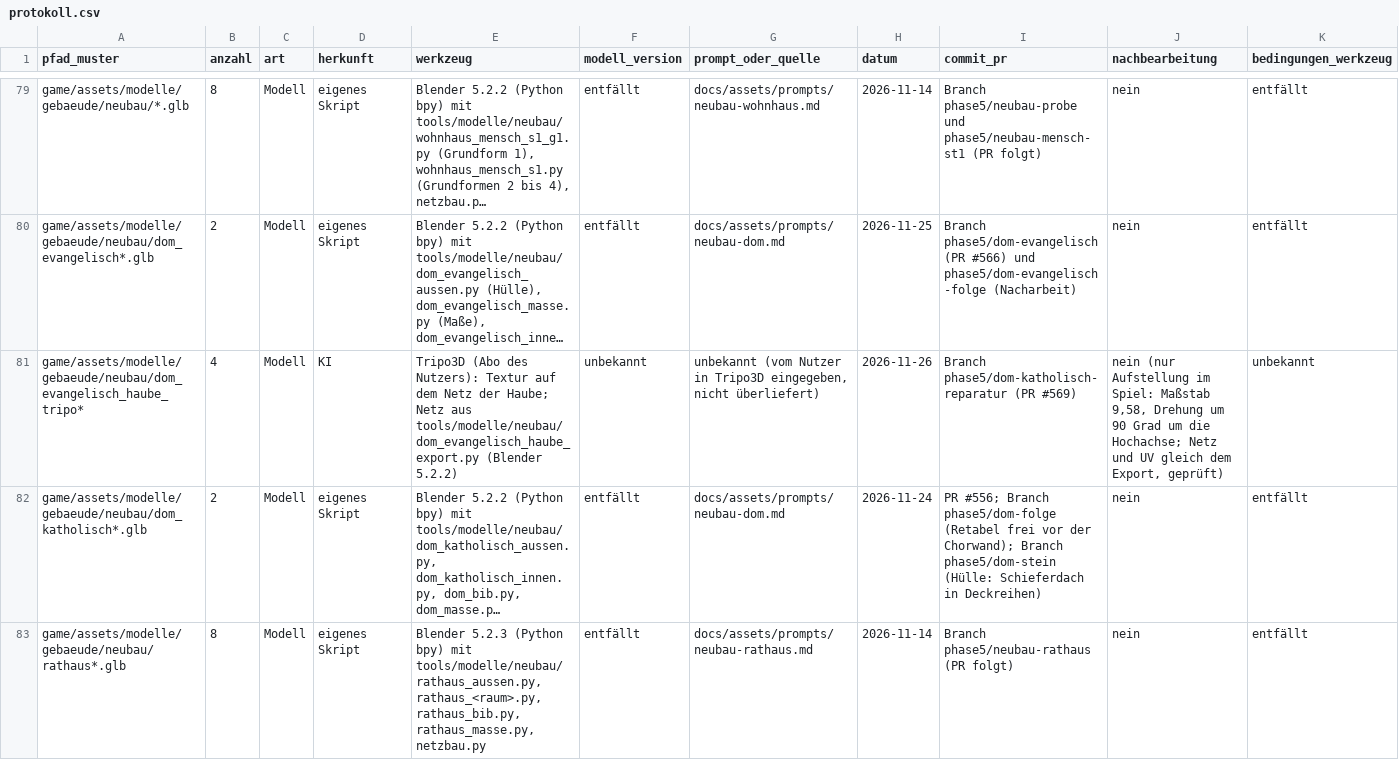
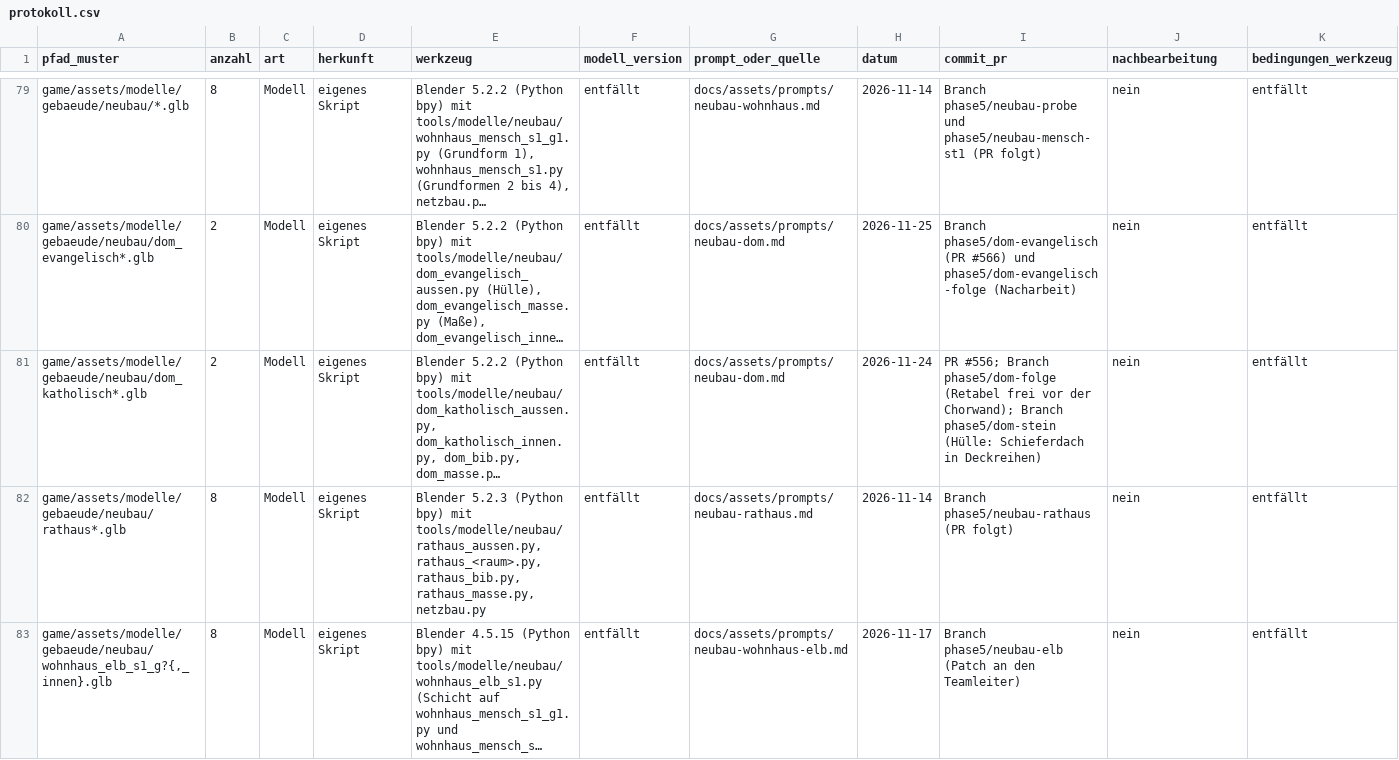
Before and after one commit to B411Y/reichsgilde, a CSV file: docs/assets/protokoll.csv, drawn as a sheet; only a part is shown, gaps mark what is left out; the shorter side is filled out with more unchanged rows; long unchanged cells end in …; rows hold the shown columns only; the diff names each change by its address in the sheet, - before the commit and + after, or states it on an @@ line.

```diff
--- a/docs/assets/protokoll.csv
+++ b/docs/assets/protokoll.csv
-row 81: game/assets/modelle/gebaeude/neubau/dom_evangelisch_haube_tripo* | 4 | Modell | KI | Tripo3D (Abo des Nutzers): Textur auf dem Netz der Haube; Netz aus tools/modelle/neubau/dom_evangelisch_haube_export.py (Blender 5.2.2) | unbekannt | unbekannt (vom Nutzer in Tripo3D eingegeben, nicht überliefert) | 2026-11-26 | Branch phase5/dom-katholisch-reparatur (PR #569) | nein (nur Aufstellung im Spiel: Maßstab 9,58, Drehung um 90 Grad um die Hochachse; Netz und UV gleich dem Export, geprüft) | unbekannt
```
Also changed, not shown: 12 other files.
